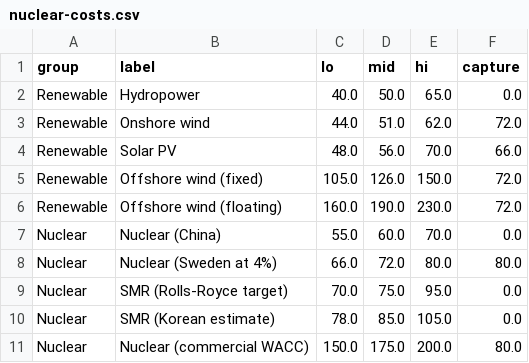
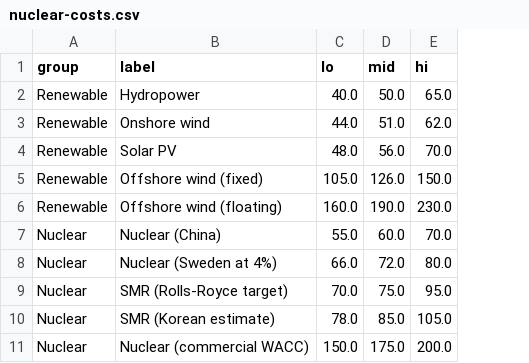
Before and after one commit to oluies/climate, a CSV file: data-refresh/nuclear-costs.csv, drawn as a sheet; the diff names each change by its address in the sheet, - before the commit and + after, or states it on an @@ line.

Commit message:
fix reviews 705-735: six HIGH findings and the factual MEDIUMs (#80)
HIGH:
- chap24: EPR per-MW figures were on a different accounting basis from the
  table above them (overnight 2015 prices vs nominal including financing).
  Now computed from the table's own outturns - about EUR6.9m, 14.4m and 16m
  per MW - and the ratio restated as well over twice, not 68%
- chap24 fig 24.18: the capture-price diamonds were GB pounds on a euro axis,
  attributed to Sweden. Removed; caption and footnote now point at 28a.4
- chap26: 'forty more Dinorwigs' was forty times the whole fleet
- chap27: Ratcliffe's closure kills plans D, N and L, not D alone
- chap28: removed the contradiction between 'more than the entire plan' and
  'three-quarters of it'
- chap28: the two deltas were on different money bases. Redone in 2008 money
  in a new table: GBP753bn against MacKay's 870bn, about 13% cheaper. Solar
  takes out more than nuclear puts back, so 'nearly cancel' was wrong

MEDIUM: orbital insolation ratio 12:1 not 7:1 and chapter 6's 110 W/m2 is raw
sunshine not panel output; stale global PV capacity; PV cost reconciled with
chapter 6; world nuclear total given as a range with the compiler
disagreement stated; chap26 duration 1.6-1.9 h; Hansa PowerBridge 'above' is
below; the 44% attached to two quantities and the unsupported conservatism
claim in chap27; the two-in-five figure attributed to chap21 where it is
derived, and the gas heat pump COP restated; chap28 per-watt range endpoints;
chap30's '2.2 billion added'; two misattributed cross-references in chap29.

LOW findings not yet addressed - mostly missing per-row citations, prose
cross-reference precision, and hard-coded values in figure scripts.

```diff
--- a/data-refresh/nuclear-costs.csv
+++ b/data-refresh/nuclear-costs.csv
-column F (capture), rows 2-11: 0.0 | 72.0 | 66.0 | 72.0 | 72.0 | 0.0 | 80.0 | 0.0 | 0.0 | 80.0
```
Also changed, not shown: 11 other files.
